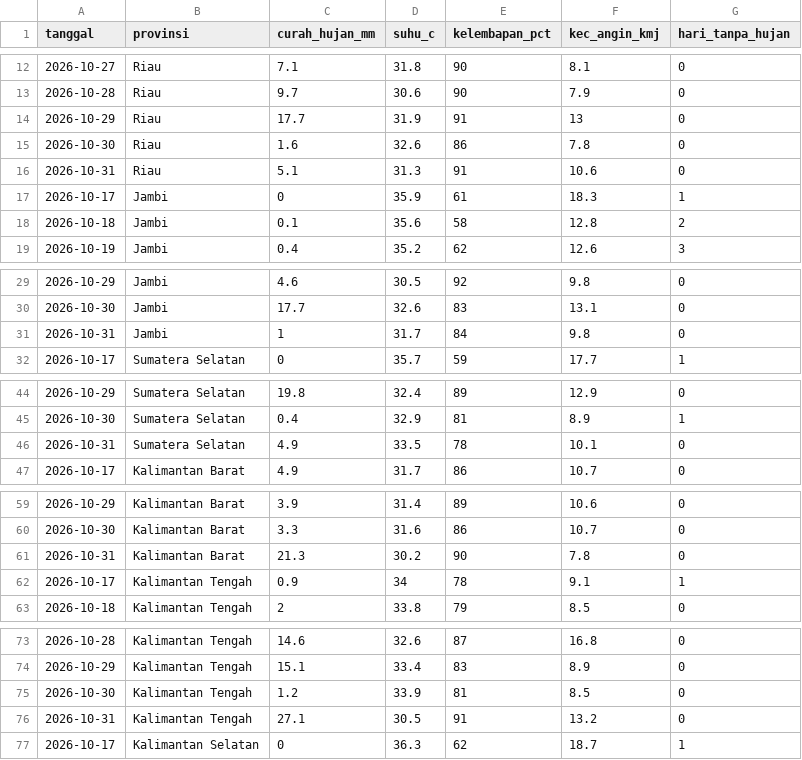
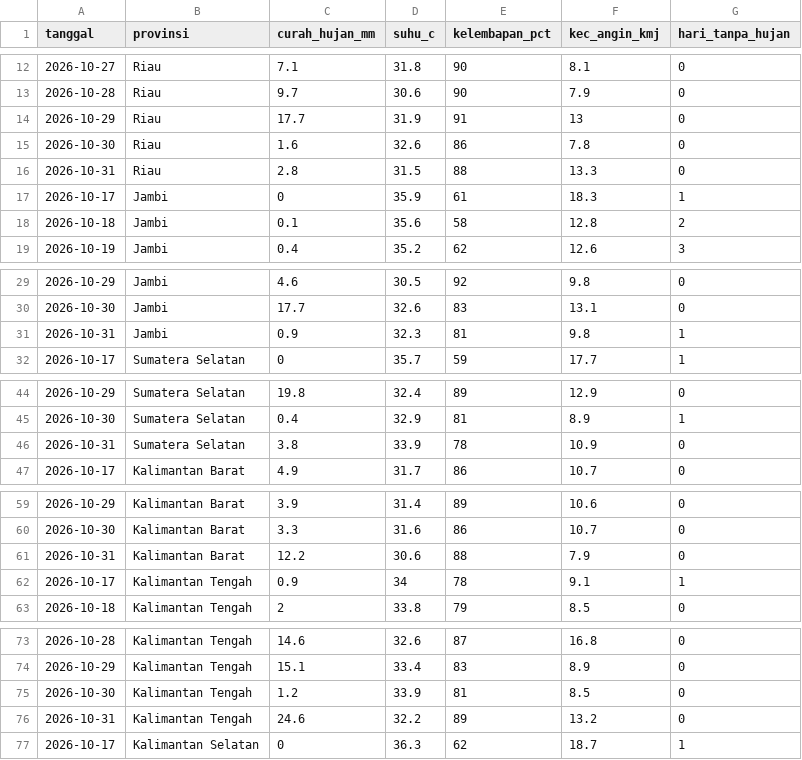
Before and after one commit to pantau-bencana/karhutla-dashboard, a CSV file: data/live/fdrs_pembanding.csv, drawn as a sheet; only a part is shown, gaps mark what is left out; the diff covers the shown part only.

```diff
--- a/data/live/fdrs_pembanding.csv
+++ b/data/live/fdrs_pembanding.csv
@@ -15,3 +15,3 @@ tanggal,provinsi,curah_hujan_mm,suhu_c,kelembapan_pct,kec_angin_kmj,hari_tanpa_h
 2026-10-30,Riau,1.6,32.6,86,7.8,0
-2026-10-31,Riau,5.1,31.3,91,10.6,0
+2026-10-31,Riau,2.8,31.5,88,13.3,0
 2026-10-17,Jambi,0,35.9,61,18.3,1
@@ -30,3 +30,3 @@ tanggal,provinsi,curah_hujan_mm,suhu_c,kelembapan_pct,kec_angin_kmj,hari_tanpa_h
 2026-10-30,Jambi,17.7,32.6,83,13.1,0
-2026-10-31,Jambi,1,31.7,84,9.8,0
+2026-10-31,Jambi,0.9,32.3,81,9.8,1
 2026-10-17,Sumatera Selatan,0,35.7,59,17.7,1
@@ -45,3 +45,3 @@ tanggal,provinsi,curah_hujan_mm,suhu_c,kelembapan_pct,kec_angin_kmj,hari_tanpa_h
 2026-10-30,Sumatera Selatan,0.4,32.9,81,8.9,1
-2026-10-31,Sumatera Selatan,4.9,33.5,78,10.1,0
+2026-10-31,Sumatera Selatan,3.8,33.9,78,10.9,0
 2026-10-17,Kalimantan Barat,4.9,31.7,86,10.7,0
@@ -60,3 +60,3 @@ tanggal,provinsi,curah_hujan_mm,suhu_c,kelembapan_pct,kec_angin_kmj,hari_tanpa_h
 2026-10-30,Kalimantan Barat,3.3,31.6,86,10.7,0
-2026-10-31,Kalimantan Barat,21.3,30.2,90,7.8,0
+2026-10-31,Kalimantan Barat,12.2,30.6,88,7.9,0
 2026-10-17,Kalimantan Tengah,0.9,34,78,9.1,1
@@ -75,3 +75,3 @@ tanggal,provinsi,curah_hujan_mm,suhu_c,kelembapan_pct,kec_angin_kmj,hari_tanpa_h
 2026-10-30,Kalimantan Tengah,1.2,33.9,81,8.5,0
-2026-10-31,Kalimantan Tengah,27.1,30.5,91,13.2,0
+2026-10-31,Kalimantan Tengah,24.6,32.2,89,13.2,0
 2026-10-17,Kalimantan Selatan,0,36.3,62,18.7,1
```
Also changed, not shown: 2 edited cells elsewhere in this file, data/live/bmkg-cap-prov.csv, data/live/bmkg-cap.csv, 17 other files.
